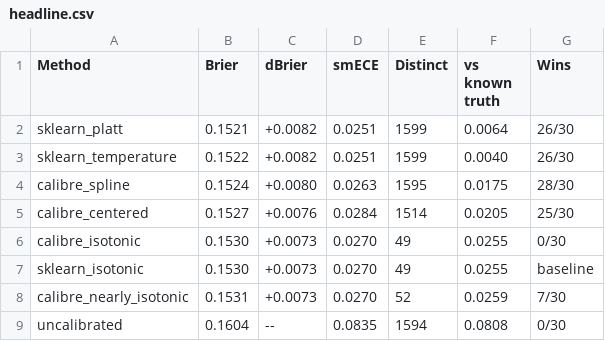
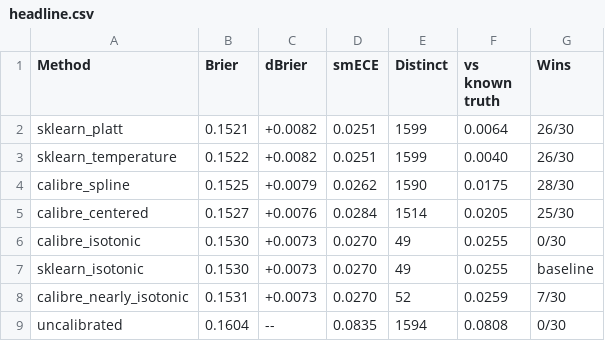
Before and after one commit to finite-sample/calibre, a CSV file: docs/_static/bench/headline.csv, drawn as a sheet.

```diff
--- a/docs/_static/bench/headline.csv
+++ b/docs/_static/bench/headline.csv
@@ -3,3 +3,3 @@ sklearn_platt,0.1521,+0.0082,0.0251,1599,0.0064,26/30
 sklearn_temperature,0.1522,+0.0082,0.0251,1599,0.0040,26/30
-calibre_spline,0.1524,+0.0080,0.0263,1595,0.0175,28/30
+calibre_spline,0.1525,+0.0079,0.0262,1590,0.0175,28/30
 calibre_centered,0.1527,+0.0076,0.0284,1514,0.0205,25/30
```
Also changed, not shown: benchmarks/results/paired.csv, benchmarks/results/summary.csv, 15 other files.
